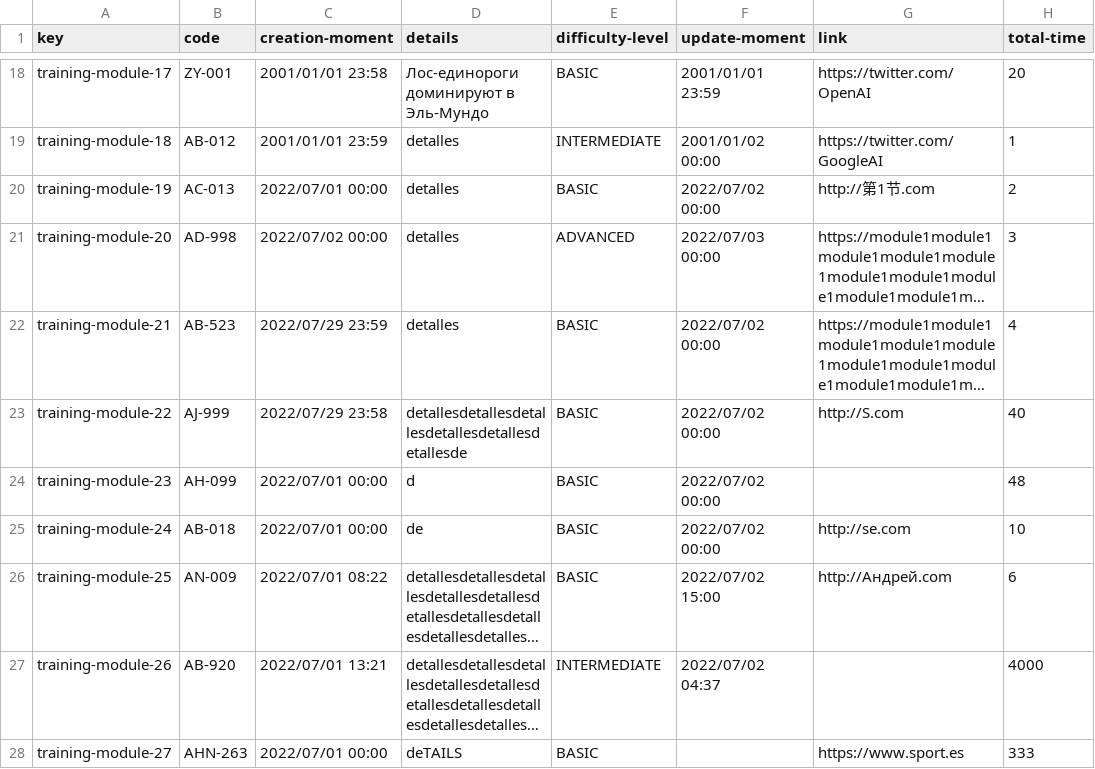
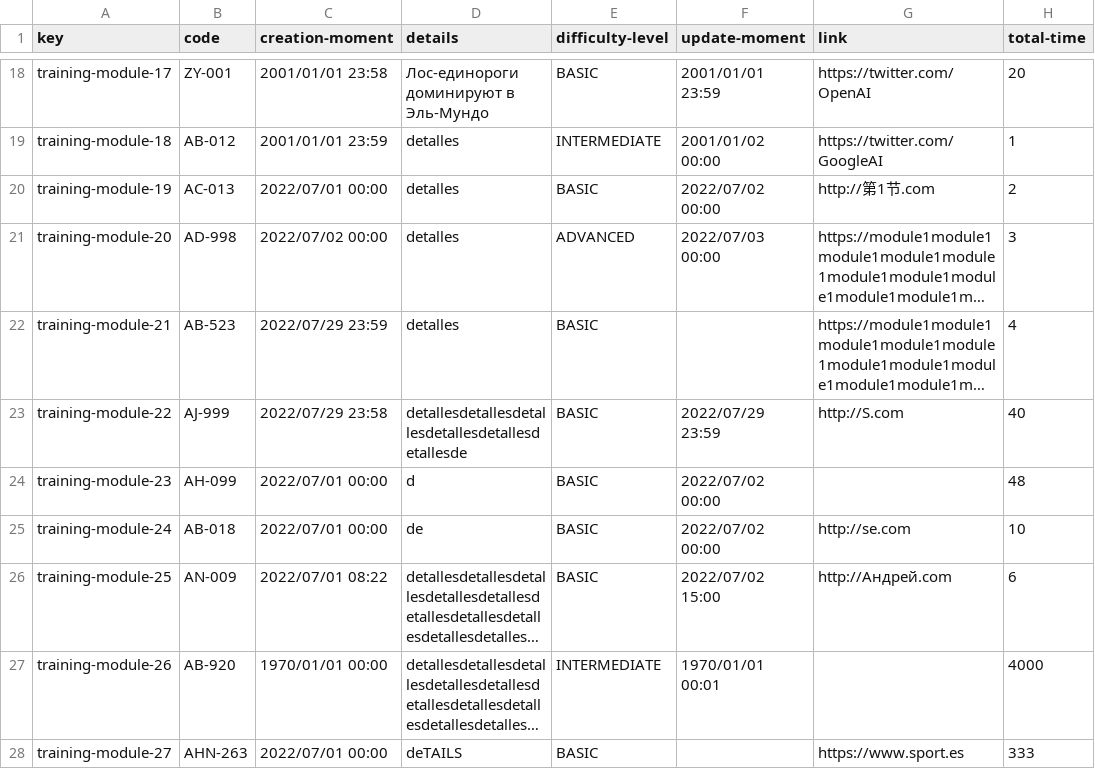
Before and after one commit to karyouben/Acme-SF-D04, a CSV file: src/main/webapp/WEB-INF/resources/sample-data/training-module.csv, drawn as a sheet; only a part is shown, gaps mark what is left out; long unchanged cells end in …; the diff names each change by its address in the sheet, - before the commit and + after, or states it on an @@ line.

Commit message:
mejorado hacking

```diff
--- a/src/main/webapp/WEB-INF/resources/sample-data/training-module.csv
+++ b/src/main/webapp/WEB-INF/resources/sample-data/training-module.csv
-F22 (update-moment): 2022/07/02 00:00
+F22 (update-moment): (empty)
-F23 (update-moment): 2022/07/02 00:00
+F23 (update-moment): 2022/07/29 23:59
-C27 (creation-moment): 2022/07/01 13:21
+C27 (creation-moment): 1970/01/01 00:00
-F27 (update-moment): 2022/07/02 04:37
+F27 (update-moment): 1970/01/01 00:01
```
